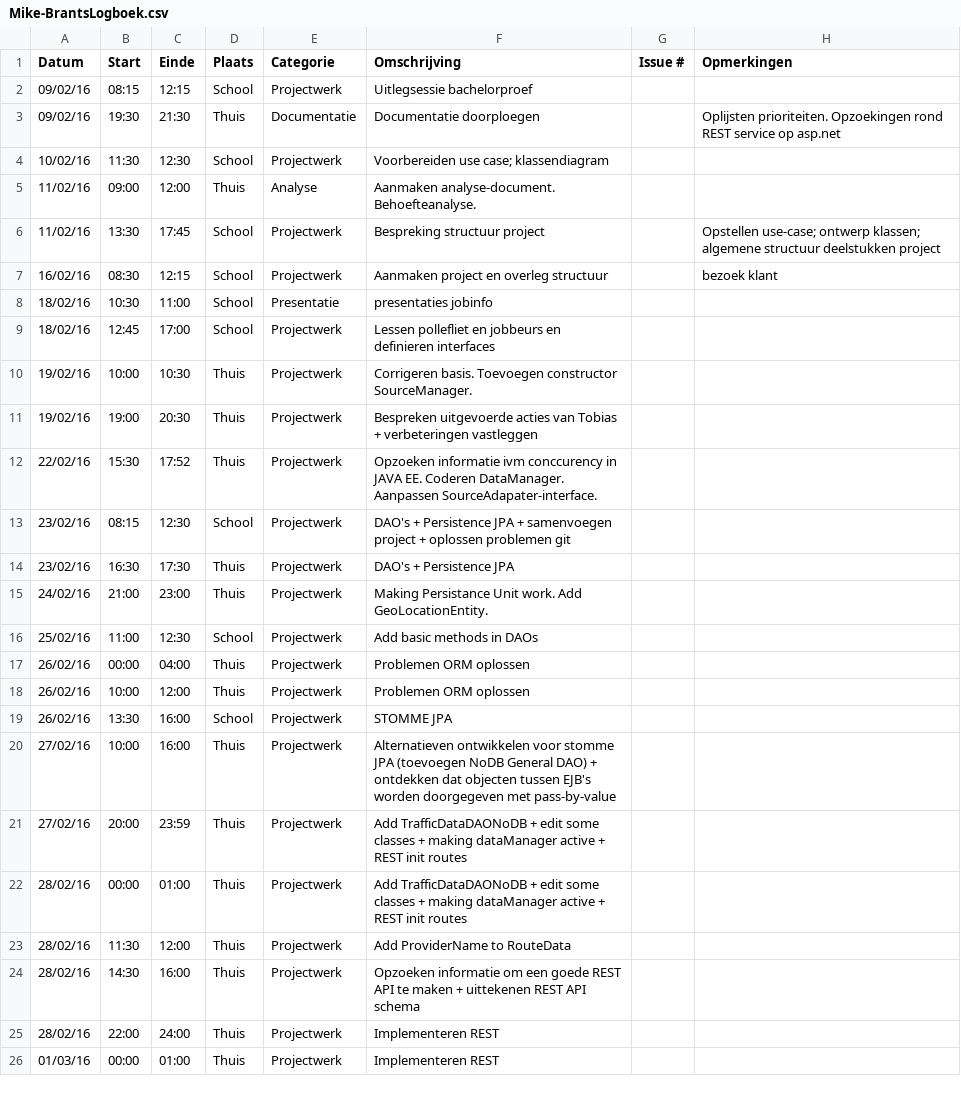
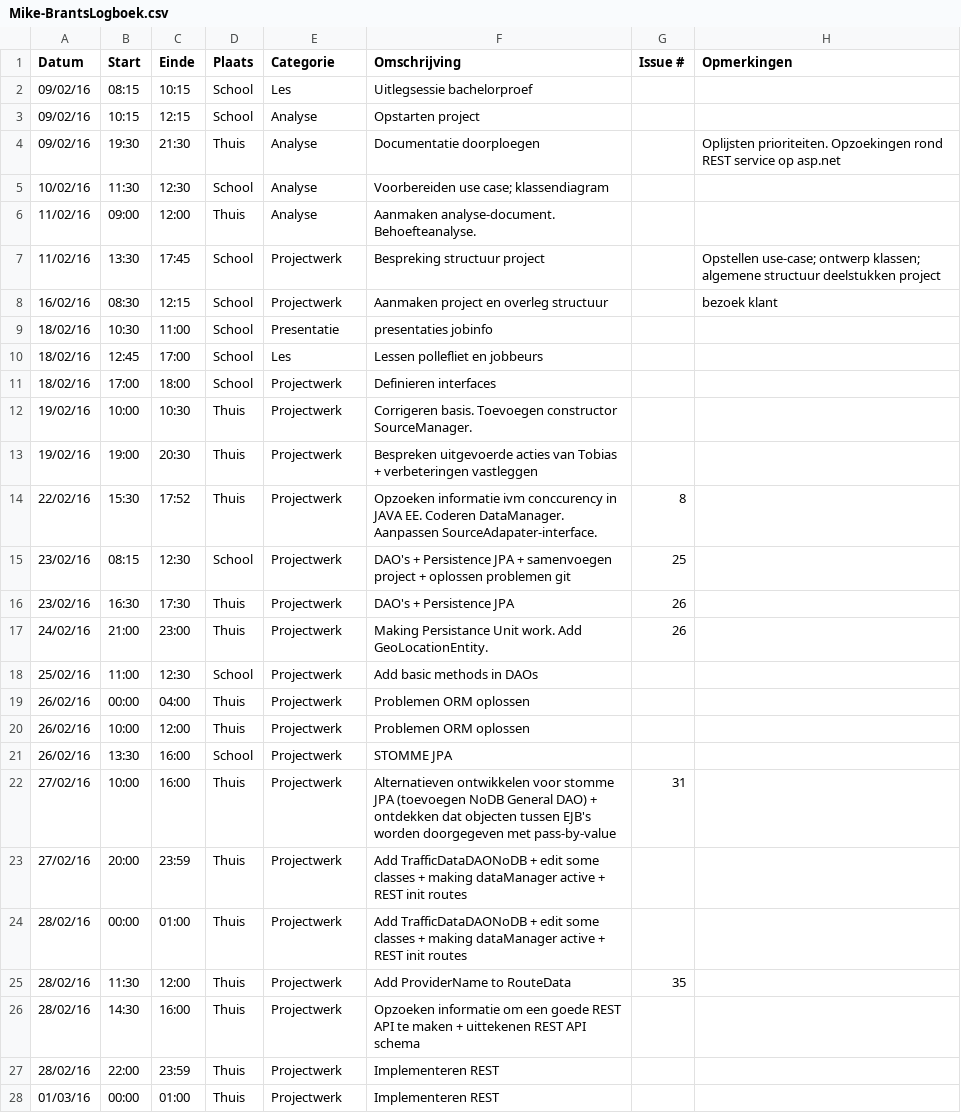
Before and after one commit to ghentlivinglab/Traffic-Travel-Time-Analyzer-2, a CSV file: Mike-BrantsLogboek.csv, drawn as a sheet; only a part is shown; the diff covers the shown part only.

```diff
--- a/Mike-BrantsLogboek.csv
+++ b/Mike-BrantsLogboek.csv
@@ -1,5 +1,6 @@
 Datum,Start,Einde,Plaats,Categorie,Omschrijving,Issue #,Opmerkingen
-09/02/16,08:15,12:15,School,Projectwerk,Uitlegsessie bachelorproef,,
-09/02/16,19:30,21:30,Thuis,Documentatie,Documentatie doorploegen,,Oplijsten prioriteiten. Opzoekingen rond REST service op asp.net
-10/02/16,11:30,12:30,School,Projectwerk,Voorbereiden use case; klassendiagram,,
+09/02/16,08:15,10:15,School,Les,Uitlegsessie bachelorproef,,
+09/02/16,10:15,12:15,School,Analyse,Opstarten project,,
+09/02/16,19:30,21:30,Thuis,Analyse,Documentatie doorploegen,,Oplijsten prioriteiten. Opzoekingen rond REST service op asp.net
+10/02/16,11:30,12:30,School,Analyse,Voorbereiden use case; klassendiagram,,
 11/02/16,09:00,12:00,Thuis,Analyse,Aanmaken analyse-document. Behoefteanalyse.,,
@@ -8,9 +9,10 @@ Datum,Start,Einde,Plaats,Categorie,Omschrijving,Issue #,Opmerkingen
 18/02/16,10:30,11:00,School,Presentatie,presentaties jobinfo,,
-18/02/16,12:45,17:00,School,Projectwerk,Lessen pollefliet en jobbeurs en definieren interfaces,,
+18/02/16,12:45,17:00,School,Les,Lessen pollefliet en jobbeurs,,
+18/02/16,17:00,18:00,School,Projectwerk,Definieren interfaces,,
 19/02/16,10:00,10:30,Thuis,Projectwerk,Corrigeren basis. Toevoegen constructor SourceManager.,,
 19/02/16,19:00,20:30,Thuis,Projectwerk,Bespreken uitgevoerde acties van Tobias + verbeteringen vastleggen,,
-22/02/16,15:30,17:52,Thuis,Projectwerk,Opzoeken informatie ivm conccurency in JAVA EE. Coderen DataManager. Aanpassen SourceAdapater-interface.,,
-23/02/16,08:15,12:30,School,Projectwerk,DAO's + Persistence JPA + samenvoegen project + oplossen problemen git,,
-23/02/16,16:30,17:30,Thuis,Projectwerk,DAO's + Persistence JPA,,
-24/02/16,21:00,23:00,Thuis,Projectwerk,Making Persistance Unit work. Add GeoLocationEntity.,,
+22/02/16,15:30,17:52,Thuis,Projectwerk,Opzoeken informatie ivm conccurency in JAVA EE. Coderen DataManager. Aanpassen SourceAdapater-interface.,8,
+23/02/16,08:15,12:30,School,Projectwerk,DAO's + Persistence JPA + samenvoegen project + oplossen problemen git,25,
+23/02/16,16:30,17:30,Thuis,Projectwerk,DAO's + Persistence JPA,26,
+24/02/16,21:00,23:00,Thuis,Projectwerk,Making Persistance Unit work. Add GeoLocationEntity.,26,
 25/02/16,11:00,12:30,School,Projectwerk,Add basic methods in DAOs,,
@@ -19,8 +21,8 @@ Datum,Start,Einde,Plaats,Categorie,Omschrijving,Issue #,Opmerkingen
 26/02/16,13:30,16:00,School,Projectwerk,STOMME JPA,,
-27/02/16,10:00,16:00,Thuis,Projectwerk,Alternatieven ontwikkelen voor stomme JPA (toevoegen NoDB General DAO) + ontdekken dat objecten tussen EJB's worden doorgegeven met pass-by-value,,
+27/02/16,10:00,16:00,Thuis,Projectwerk,Alternatieven ontwikkelen voor stomme JPA (toevoegen NoDB General DAO) + ontdekken dat objecten tussen EJB's worden doorgegeven met pass-by-value,31,
 27/02/16,20:00,23:59,Thuis,Projectwerk,Add TrafficDataDAONoDB + edit some classes + making dataManager active + REST init routes,,
 28/02/16,00:00,01:00,Thuis,Projectwerk,Add TrafficDataDAONoDB + edit some classes + making dataManager active + REST init routes,,
-28/02/16,11:30,12:00,Thuis,Projectwerk,Add ProviderName to RouteData,,
+28/02/16,11:30,12:00,Thuis,Projectwerk,Add ProviderName to RouteData,35,
 28/02/16,14:30,16:00,Thuis,Projectwerk,Opzoeken informatie om een goede REST API te maken + uittekenen REST API schema,,
-28/02/16,22:00,24:00,Thuis,Projectwerk,Implementeren REST,,
+28/02/16,22:00,23:59,Thuis,Projectwerk,Implementeren REST,,
 01/03/16,00:00,01:00,Thuis,Projectwerk,Implementeren REST,,
```
Also changed, not shown: 4 added rows and 2 edited cells elsewhere in this file, 1 other file.
